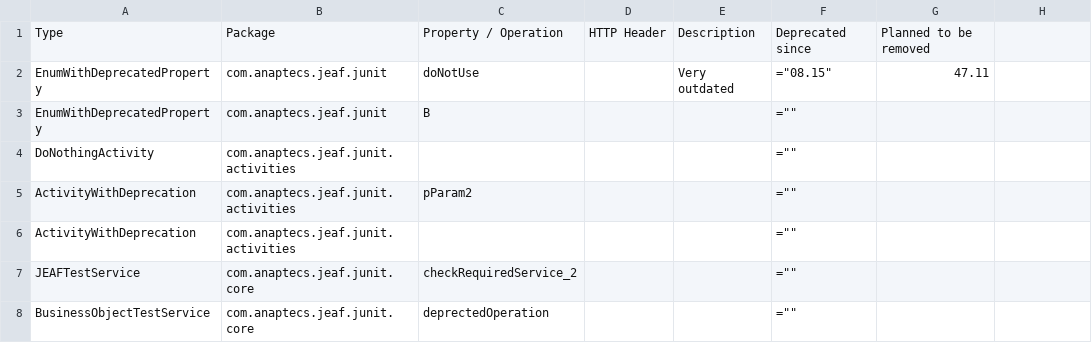
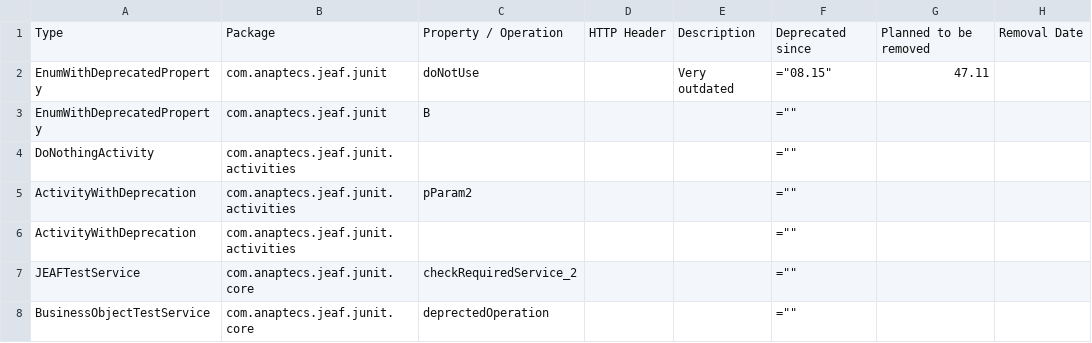
Before and after one commit to MarkkuPekkarinen/jeaf-generator, a CSV file: Java_Deprecation_Report.csv, drawn as a sheet; only a part is shown; the diff names each change by its address in the sheet, - before the commit and + after, or states it on an @@ line.

```diff
--- a/Java_Deprecation_Report.csv
+++ b/Java_Deprecation_Report.csv
-H1: (empty)
+H1: Removal Date
```
Also changed, not shown: jeaf-generator-test-deprecation-report/src-gen/main/resources/Breaking_Changes.csv, 37 other files.
